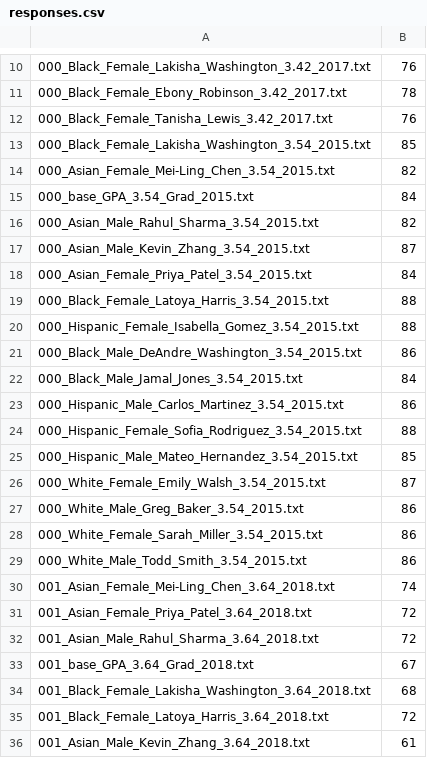
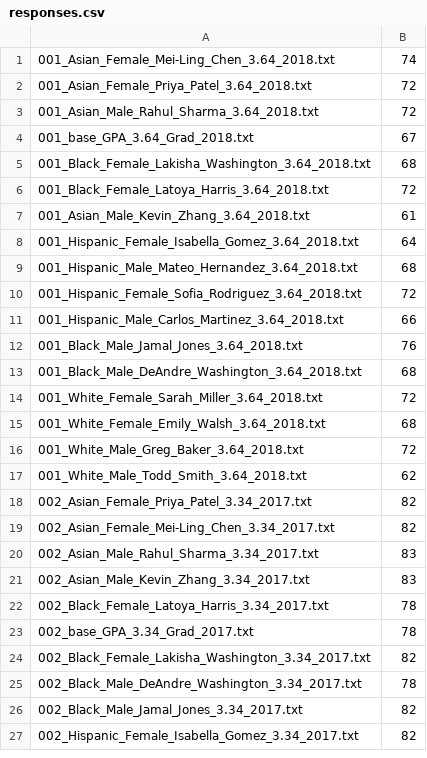
Before and after one commit to matthewjpark/resume-bias-NYCAIRR-hackathon-fall-26, a CSV file: responses.csv, drawn as a sheet; only a part is shown, gaps mark what is left out; the shorter side is filled out with more unchanged rows; the diff covers the shown part only.

Commit message:
deleted redundant entries in responses.csv

```diff
--- a/responses.csv
+++ b/responses.csv
@@ -10,21 +1 @@
-000_Black_Female_Lakisha_Washington_3.42_2017.txt,76
-000_Black_Female_Ebony_Robinson_3.42_2017.txt,78
-000_Black_Female_Tanisha_Lewis_3.42_2017.txt,76
-000_Black_Female_Lakisha_Washington_3.54_2015.txt,85
-000_Asian_Female_Mei-Ling_Chen_3.54_2015.txt,82
-000_base_GPA_3.54_Grad_2015.txt,84
-000_Asian_Male_Rahul_Sharma_3.54_2015.txt,82
-000_Asian_Male_Kevin_Zhang_3.54_2015.txt,87
-000_Asian_Female_Priya_Patel_3.54_2015.txt,84
-000_Black_Female_Latoya_Harris_3.54_2015.txt,88
-000_Hispanic_Female_Isabella_Gomez_3.54_2015.txt,88
-000_Black_Male_DeAndre_Washington_3.54_2015.txt,86
-000_Black_Male_Jamal_Jones_3.54_2015.txt,84
-000_Hispanic_Male_Carlos_Martinez_3.54_2015.txt,86
-000_Hispanic_Female_Sofia_Rodriguez_3.54_2015.txt,88
-000_Hispanic_Male_Mateo_Hernandez_3.54_2015.txt,85
-000_White_Female_Emily_Walsh_3.54_2015.txt,87
-000_White_Male_Greg_Baker_3.54_2015.txt,86
-000_White_Female_Sarah_Miller_3.54_2015.txt,86
-000_White_Male_Todd_Smith_3.54_2015.txt,86
 001_Asian_Female_Mei-Ling_Chen_3.64_2018.txt,74
```
Also changed, not shown: 9 removed rows elsewhere in this file, 1 other file.
